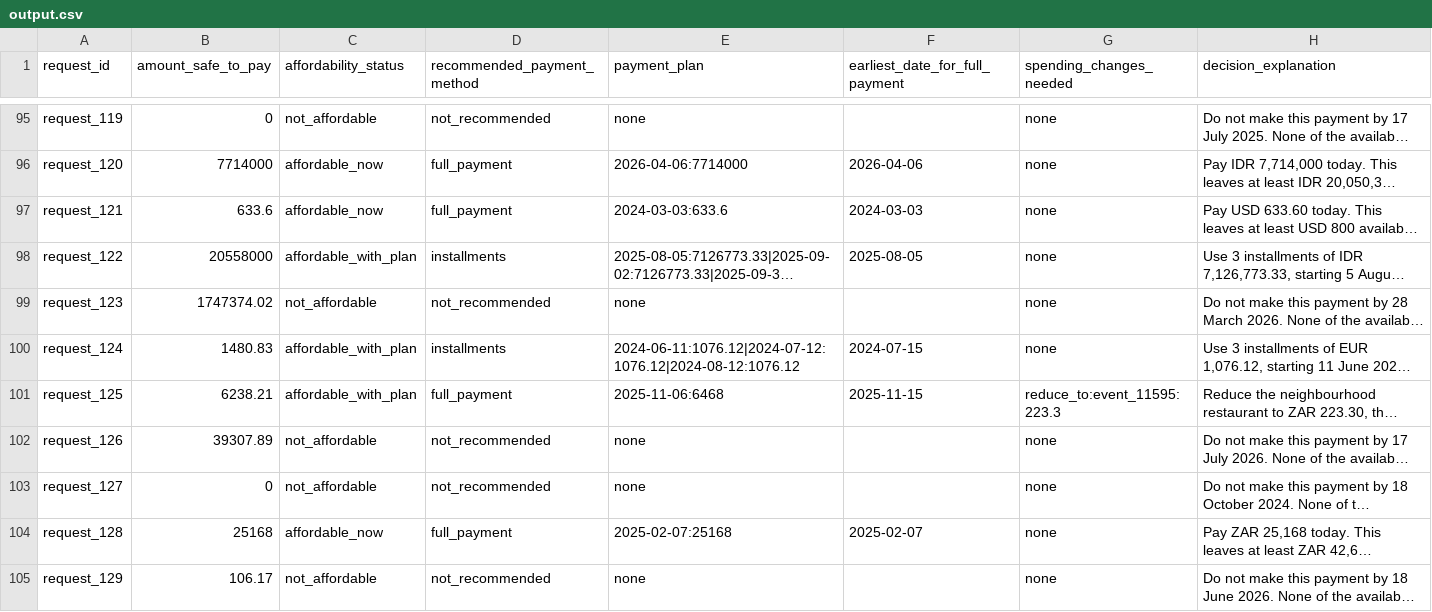
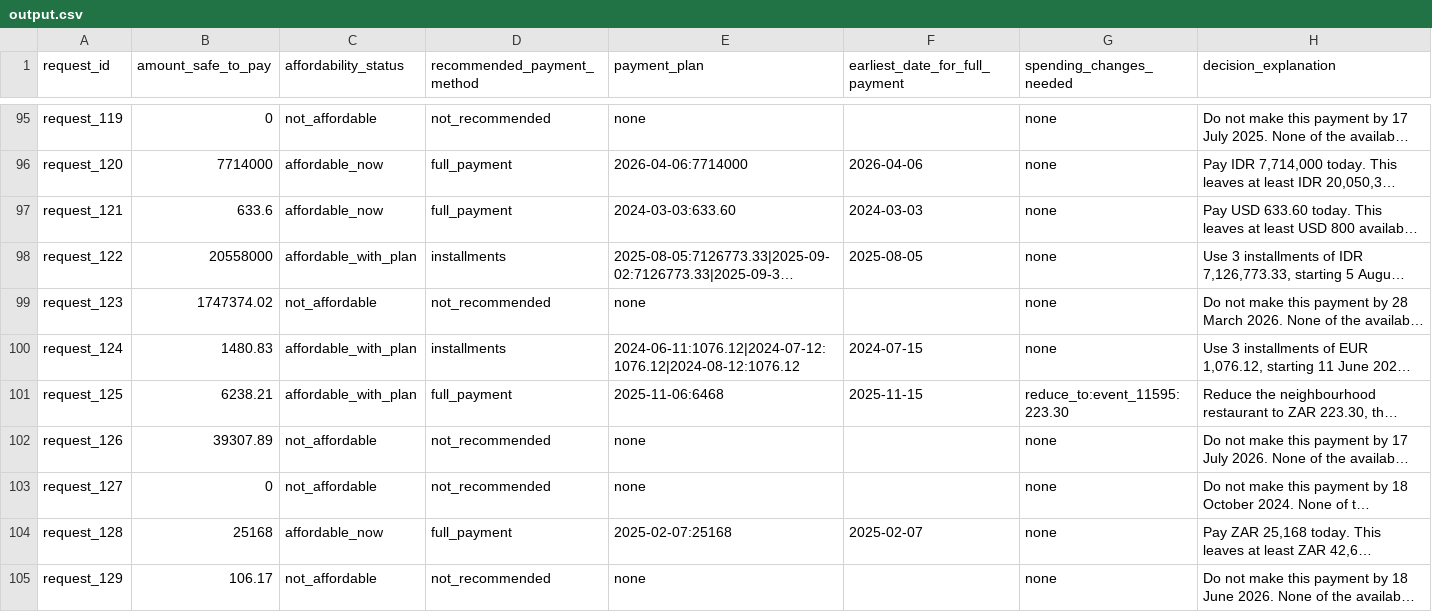
Before and after one commit to adityashelke04/buy-or-wait-hackerrank-orchestrate, a CSV file: output.csv, drawn as a sheet; only a part is shown, gaps mark what is left out; long unchanged cells end in …; the diff covers the shown part only; the diff names each change by its address in the sheet, - before the commit and + after, or states it on an @@ line.

```diff
--- a/output.csv
+++ b/output.csv
-E97 (payment_plan): 2024-03-03:633.6
+E97 (payment_plan): 2024-03-03:633.60
-G101 (spending_changes_needed): reduce_to:event_11595:223.3
+G101 (spending_changes_needed): reduce_to:event_11595:223.30
```
Also changed, not shown: 35 edited cells elsewhere in this file, 28 other files.
